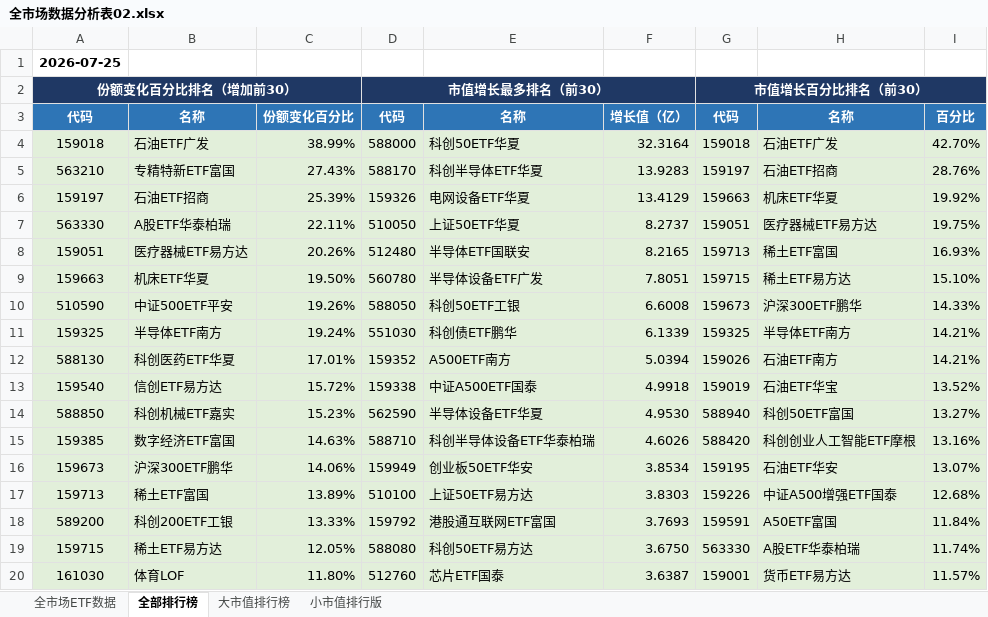
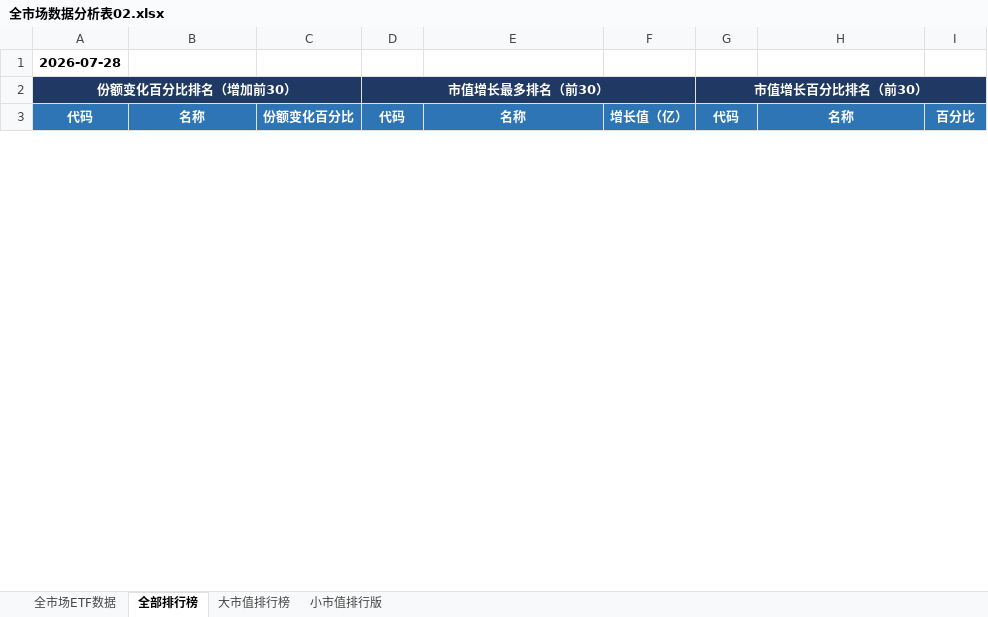
Before and after one commit to dagoushi003/dagoushi003.github.io, an Excel workbook: assets/posts/全市场数据分析表02.xlsx, sheet 全部排行榜, drawn as a sheet; only a part is shown; values as stored, in another font and other column widths than the file's, no borders; removed rows and columns are numbered as before the commit, all else as after; the diff covers the shown part only; the diff names each change by its address in the sheet, - before the commit and + after, or states it on an @@ line.

```diff
--- a/assets/posts/全市场数据分析表02.xlsx (sheet 全部排行榜)
+++ b/assets/posts/全市场数据分析表02.xlsx (sheet 全部排行榜)
-A1: 2026-07-25
+A1: 2026-07-28
-row 4: 159018 | 石油ETF广发 | 38.99% | 588000 | 科创50ETF华夏 | 32.3164 | 159018 | 石油ETF广发 | 42.70%
-row 5: 563210 | 专精特新ETF富国 | 27.43% | 588170 | 科创半导体ETF华夏 | 13.9283 | 159197 | 石油ETF招商 | 28.76%
-row 6: 159197 | 石油ETF招商 | 25.39% | 159326 | 电网设备ETF华夏 | 13.4129 | 159663 | 机床ETF华夏 | 19.92%
-row 7: 563330 | A股ETF华泰柏瑞 | 22.11% | 510050 | 上证50ETF华夏 | 8.2737 | 159051 | 医疗器械ETF易方达 | 19.75%
-row 8: 159051 | 医疗器械ETF易方达 | 20.26% | 512480 | 半导体ETF国联安 | 8.2165 | 159713 | 稀土ETF富国 | 16.93%
-row 9: 159663 | 机床ETF华夏 | 19.50% | 560780 | 半导体设备ETF广发 | 7.8051 | 159715 | 稀土ETF易方达 | 15.10%
-row 10: 510590 | 中证500ETF平安 | 19.26% | 588050 | 科创50ETF工银 | 6.6008 | 159673 | 沪深300ETF鹏华 | 14.33%
-row 11: 159325 | 半导体ETF南方 | 19.24% | 551030 | 科创债ETF鹏华 | 6.1339 | 159325 | 半导体ETF南方 | 14.21%
-row 12: 588130 | 科创医药ETF华夏 | 17.01% | 159352 | A500ETF南方 | 5.0394 | 159026 | 石油ETF南方 | 14.21%
-row 13: 159540 | 信创ETF易方达 | 15.72% | 159338 | 中证A500ETF国泰 | 4.9918 | 159019 | 石油ETF华宝 | 13.52%
-row 14: 588850 | 科创机械ETF嘉实 | 15.23% | 562590 | 半导体设备ETF华夏 | 4.9530 | 588940 | 科创50ETF富国 | 13.27%
-row 15: 159385 | 数字经济ETF富国 | 14.63% | 588710 | 科创半导体设备ETF华泰柏瑞 | 4.6026 | 588420 | 科创创业人工智能ETF摩根 | 13.16%
-row 16: 159673 | 沪深300ETF鹏华 | 14.06% | 159949 | 创业板50ETF华安 | 3.8534 | 159195 | 石油ETF华安 | 13.07%
-row 17: 159713 | 稀土ETF富国 | 13.89% | 510100 | 上证50ETF易方达 | 3.8303 | 159226 | 中证A500增强ETF国泰 | 12.68%
-row 18: 589200 | 科创200ETF工银 | 13.33% | 159792 | 港股通互联网ETF富国 | 3.7693 | 159591 | A50ETF富国 | 11.84%
-row 19: 159715 | 稀土ETF易方达 | 12.05% | 588080 | 科创50ETF易方达 | 3.6750 | 563330 | A股ETF华泰柏瑞 | 11.74%
-row 20: 161030 | 体育LOF | 11.80% | 512760 | 芯片ETF国泰 | 3.6387 | 159001 | 货币ETF易方达 | 11.57%
```
Also changed, not shown: 56 added rows, 39 removed rows, 29 edited cells and merged cells elsewhere in this sheet, sheet 全市场ETF数据, sheet 小市值排行版, sheet 大市值排行榜.
